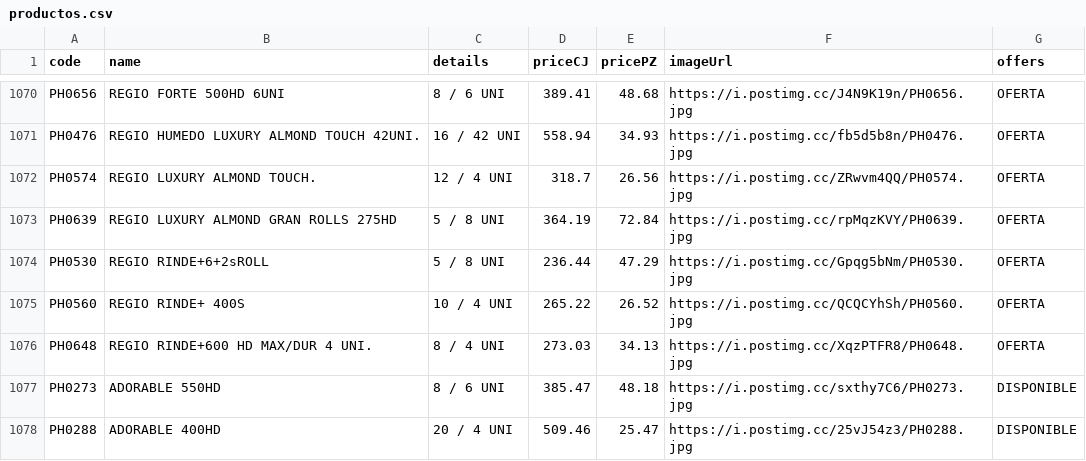
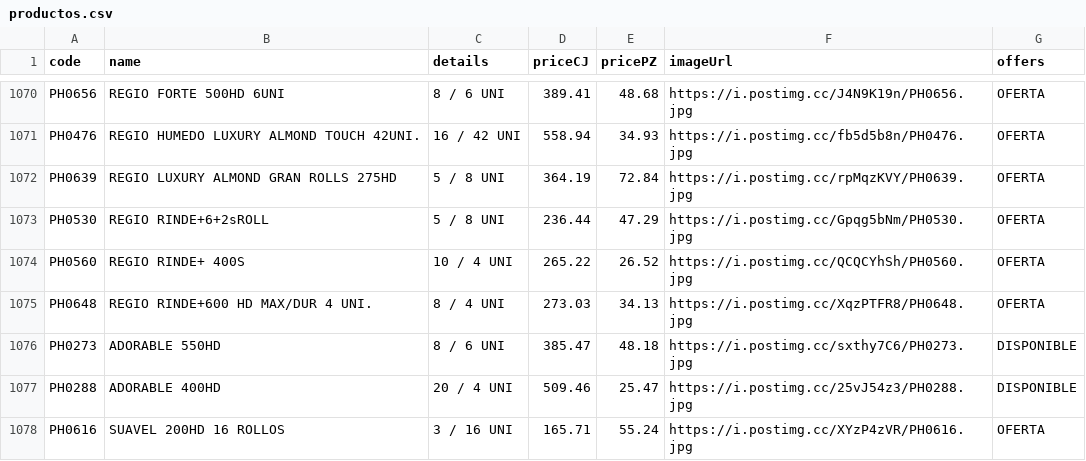
Before and after one commit to Mac-U/supermac-DB, a CSV file: productos.csv, drawn as a sheet; only a part is shown, gaps mark what is left out; the shorter side is filled out with more unchanged rows.

Commit message:
Actualiza catálogo (1 cambio): - Borra registro: code: PH0574 | name: REGIO LUXURY ALMOND TOUCH. | priceCJ: 318.7 | pricePZ: 26.56 | imagen: https://i.postimg.cc/ZRwvm4QQ/PH0574.jpg

```diff
--- a/productos.csv
+++ b/productos.csv
@@ -1071,3 +1071,2 @@ PH0656,REGIO FORTE 500HD 6UNI,8 / 6 UNI,389.41,48.68,https://i.postimg.cc/J4N9K1
 PH0476,REGIO HUMEDO LUXURY ALMOND TOUCH 42UNI.,16 / 42 UNI,558.94,34.93,https://i.postimg.cc/fb5d5b8n/PH0476.jpg,OFERTA
-PH0574,REGIO LUXURY ALMOND TOUCH.,12 / 4 UNI,318.7,26.56,https://i.postimg.cc/ZRwvm4QQ/PH0574.jpg,OFERTA
 PH0639,REGIO LUXURY ALMOND GRAN ROLLS 275HD,5 / 8 UNI,364.19,72.84,https://i.postimg.cc/rpMqzKVY/PH0639.jpg,OFERTA
```
